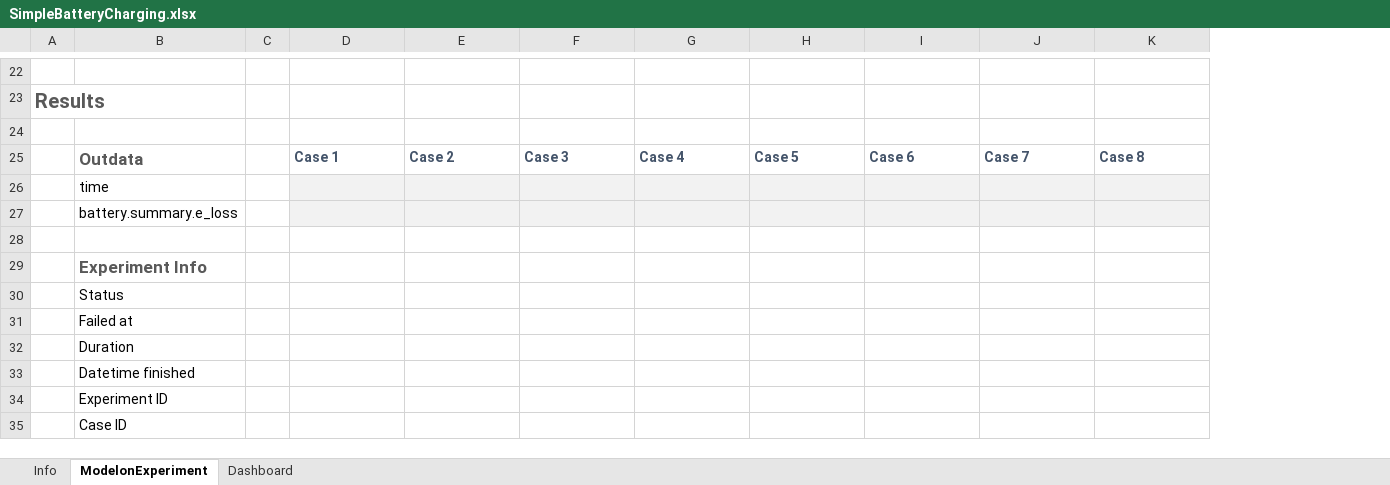
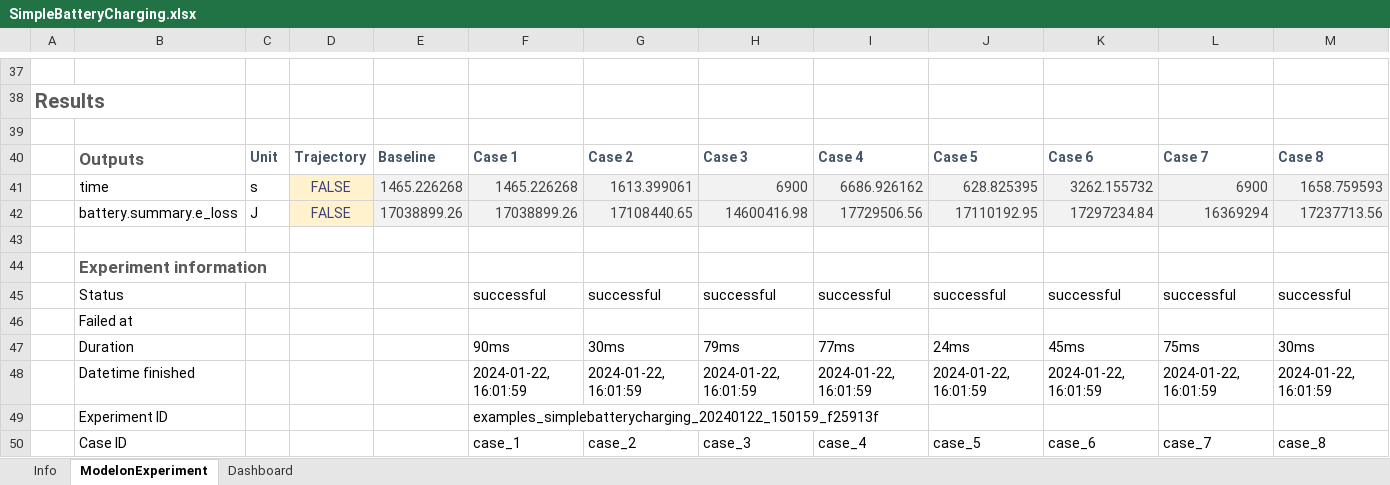
Before and after one commit to modelon-community/ExcelExamples, an Excel workbook: ExcelSheets/SimpleBatteryCharging.xlsx, sheet ModelonExperiment, drawn as a sheet; only a part is shown, gaps mark what is left out; values as stored, in another font and other column widths than the file's, no borders; charts and pictures and conditional formats not drawn; removed rows and columns are numbered as before the commit, all else as after; rows hold the shown columns only; the diff covers the shown part only; the diff names each change by its address in the sheet, - before the commit and + after, or states it on an @@ line.

Commit message:
feat: update industry examples with newest version of template sheet (#1)
* docs: redirect links in readme to impact cloud

* chore: upgrade library version to 2024.1

* fix: update sheet to newest version

- migrate experiment sheet
- update dashboard page
- add run baseline instruction to info page

* fix: add baseline experiment

```diff
--- a/ExcelSheets/SimpleBatteryCharging.xlsx (sheet ModelonExperiment)
+++ b/ExcelSheets/SimpleBatteryCharging.xlsx (sheet ModelonExperiment)
-column C, empty
+column C, row 40: Unit
+column D, row 40: Trajectory
+column E, row 40: Baseline
-B40: Outdata
+B40: Outputs
-row 26:  | time
-row 27:  | battery.summary.e_loss
+row 41:  | time | s | FALSE | 1465.226268 | 1465.226268 | 1613.399061 | 6900 | 6686.926162 | 628.825395 | 3262.155732 | 6900 | 1658.759593
+row 42:  | battery.summary.e_loss | J | FALSE | 17038899.26 | 17038899.26 | 17108440.65 | 14600416.98 | 17729506.56 | 17110192.95 | 17297234.84 | 16369294 | 17237713.56
-B44: Experiment Info
+B44: Experiment information
-row 30:  | Status
+row 45:  | Status |  |  |  | successful | successful | successful | successful | successful | successful | successful | successful
-row 32:  | Duration
-row 33:  | Datetime finished
-row 34:  | Experiment ID
-row 35:  | Case ID
+row 47:  | Duration |  |  |  | 90ms | 30ms | 79ms | 77ms | 24ms | 45ms | 75ms | 30ms
+row 48:  | Datetime finished |  |  |  | 2024-01-22, 16:01:59 | 2024-01-22, 16:01:59 | 2024-01-22, 16:01:59 | 2024-01-22, 16:01:59 | 2024-01-22, 16:01:59 | 2024-01-22, 16:01:59 | 2024-01-22, 16:01:59 | 2024-01-22, 16:01:59
+row 49:  | Experiment ID |  |  |  | examples_simplebatterycharging_20240122_150159_f25913f
+row 50:  | Case ID |  |  |  | case_1 | case_2 | case_3 | case_4 | case_5 | case_6 | case_7 | case_8
```
Also changed, not shown: 4 added rows, 1 removed row, 5 edited cells and cell formats elsewhere in this sheet, sheet Dashboard, sheet Info, formulas that keep their value, hidden cells, charts or pictures, 4 other files.
